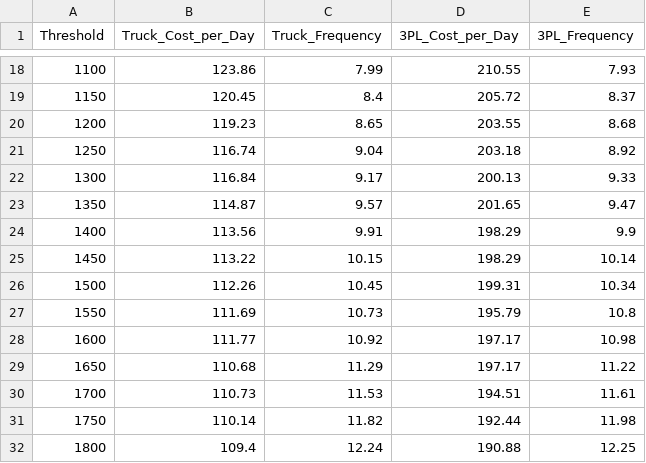
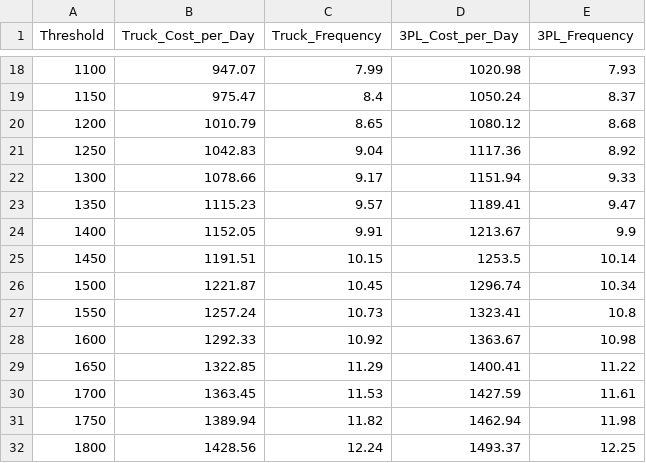
Before and after one commit to rohannair183/431_Final_Project, a CSV file: dynamic_simulation_results.csv, drawn as a sheet; only a part is shown, gaps mark what is left out; the diff covers the shown part only.

```diff
--- a/dynamic_simulation_results.csv
+++ b/dynamic_simulation_results.csv
@@ -18,15 +18,15 @@ Threshold,Truck_Cost_per_Day,Truck_Frequency,3PL_Cost_per_Day,3PL_Frequency
-1100,123.86,7.99,210.55,7.93
-1150,120.45,8.4,205.72,8.37
-1200,119.23,8.65,203.55,8.68
-1250,116.74,9.04,203.18,8.92
-1300,116.84,9.17,200.13,9.33
-1350,114.87,9.57,201.65,9.47
-1400,113.56,9.91,198.29,9.9
-1450,113.22,10.15,198.29,10.14
-1500,112.26,10.45,199.31,10.34
-1550,111.69,10.73,195.79,10.8
-1600,111.77,10.92,197.17,10.98
-1650,110.68,11.29,197.17,11.22
-1700,110.73,11.53,194.51,11.61
-1750,110.14,11.82,192.44,11.98
-1800,109.4,12.24,190.88,12.25
+1100,947.07,7.99,1020.98,7.93
+1150,975.47,8.4,1050.24,8.37
+1200,1010.79,8.65,1080.12,8.68
+1250,1042.83,9.04,1117.36,8.92
+1300,1078.66,9.17,1151.94,9.33
+1350,1115.23,9.57,1189.41,9.47
+1400,1152.05,9.91,1213.67,9.9
+1450,1191.51,10.15,1253.5,10.14
+1500,1221.87,10.45,1296.74,10.34
+1550,1257.24,10.73,1323.41,10.8
+1600,1292.33,10.92,1363.67,10.98
+1650,1322.85,11.29,1400.41,11.22
+1700,1363.45,11.53,1427.59,11.61
+1750,1389.94,11.82,1462.94,11.98
+1800,1428.56,12.24,1493.37,12.25
```
Also changed, not shown: 32 edited cells elsewhere in this file, 1 other file.
